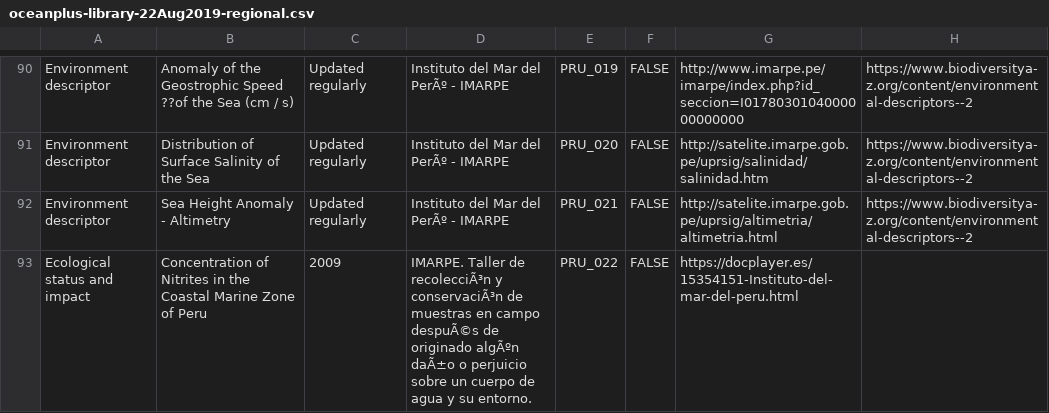
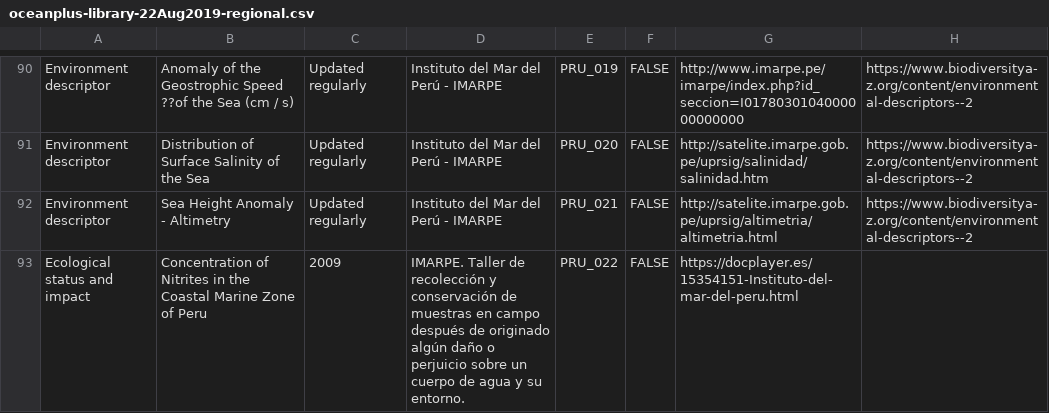
Before and after one commit to unepwcmc/marine-data-manual, a CSV file: lib/data/seed/oceanplus-library-22Aug2019-regional.csv, drawn as a sheet; only a part is shown, gaps mark what is left out; the diff covers the shown part only; the diff names each change by its address in the sheet, - before the commit and + after, or states it on an @@ line.

```diff
--- a/lib/data/seed/oceanplus-library-22Aug2019-regional.csv
+++ b/lib/data/seed/oceanplus-library-22Aug2019-regional.csv
-D90:D92: Instituto del Mar del PerÃº - IMARPE
+D90:D92: Instituto del Mar del Perú - IMARPE
-D93: …Taller de recolecciÃ³n y conservaciÃ³n de muestras en campo despuÃ©s de originado algÃºn daÃ±o o perjuicio…
+D93: …Taller de recolección y conservación de muestras en campo después de originado algún daño o perjuicio…
```
Also changed, not shown: 53 edited cells elsewhere in this file, lib/data/seed/oceanplus-library-22Aug2019-global.csv.
